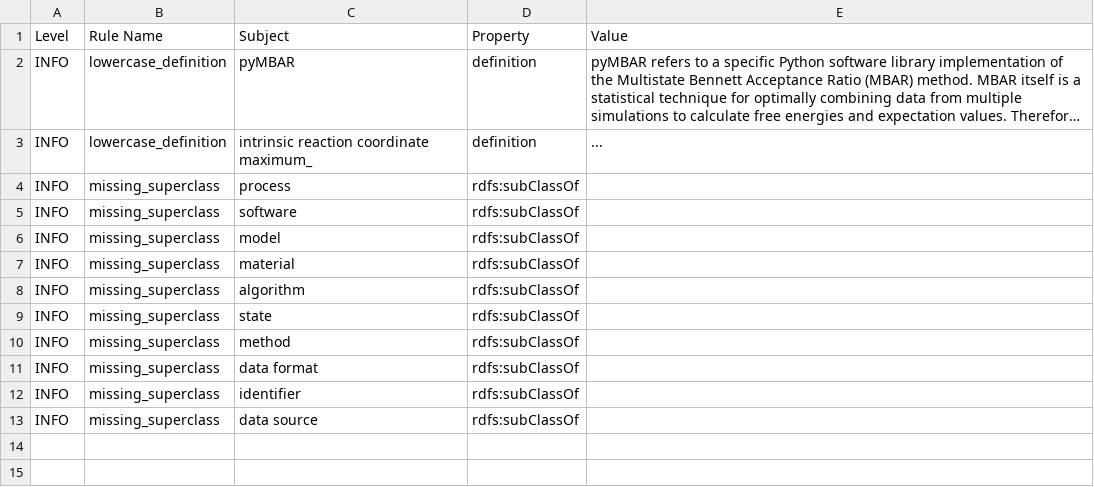
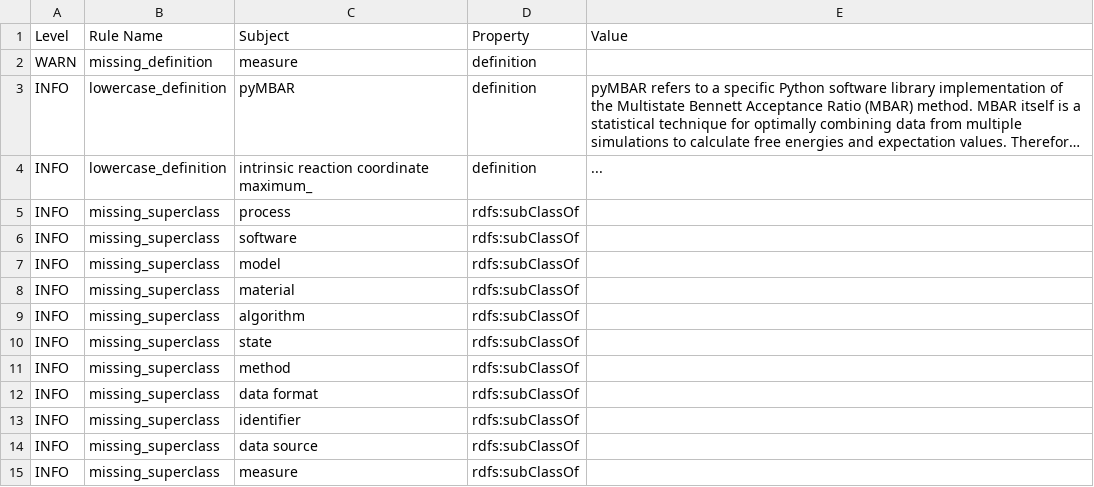
Before and after one commit to CPCLab/molsim-ontology, a TSV file: src/ontology/reports/molsim-edit.owl-obo-report.tsv, drawn as a sheet; long unchanged cells end in …; the diff names each change by its address in the sheet, - before the commit and + after, or states it on an @@ line.

Commit message:
merge data-property-to-class changes into full version

```diff
--- a/src/ontology/reports/molsim-edit.owl-obo-report.tsv
+++ b/src/ontology/reports/molsim-edit.owl-obo-report.tsv
+row 2: WARN | missing_definition | measure | definition
+row 15: INFO | missing_superclass | measure | rdfs:subClassOf
```
Also changed, not shown: 14 other files.
